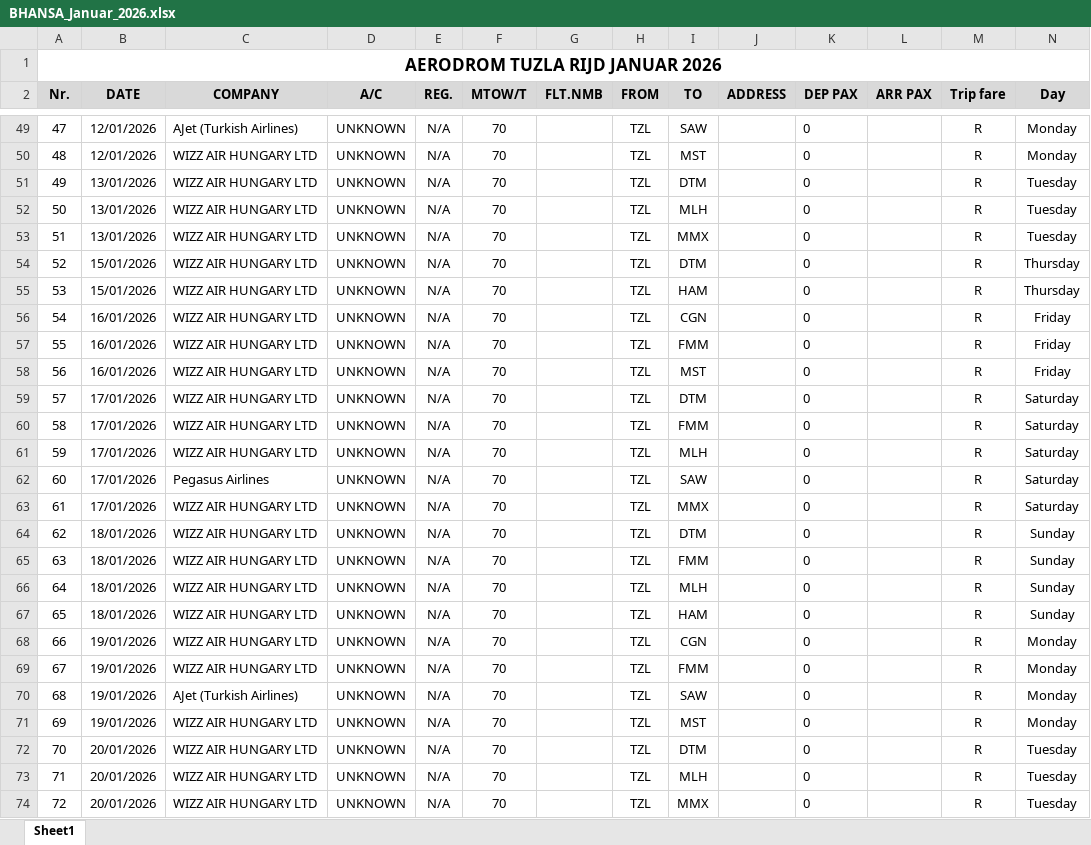
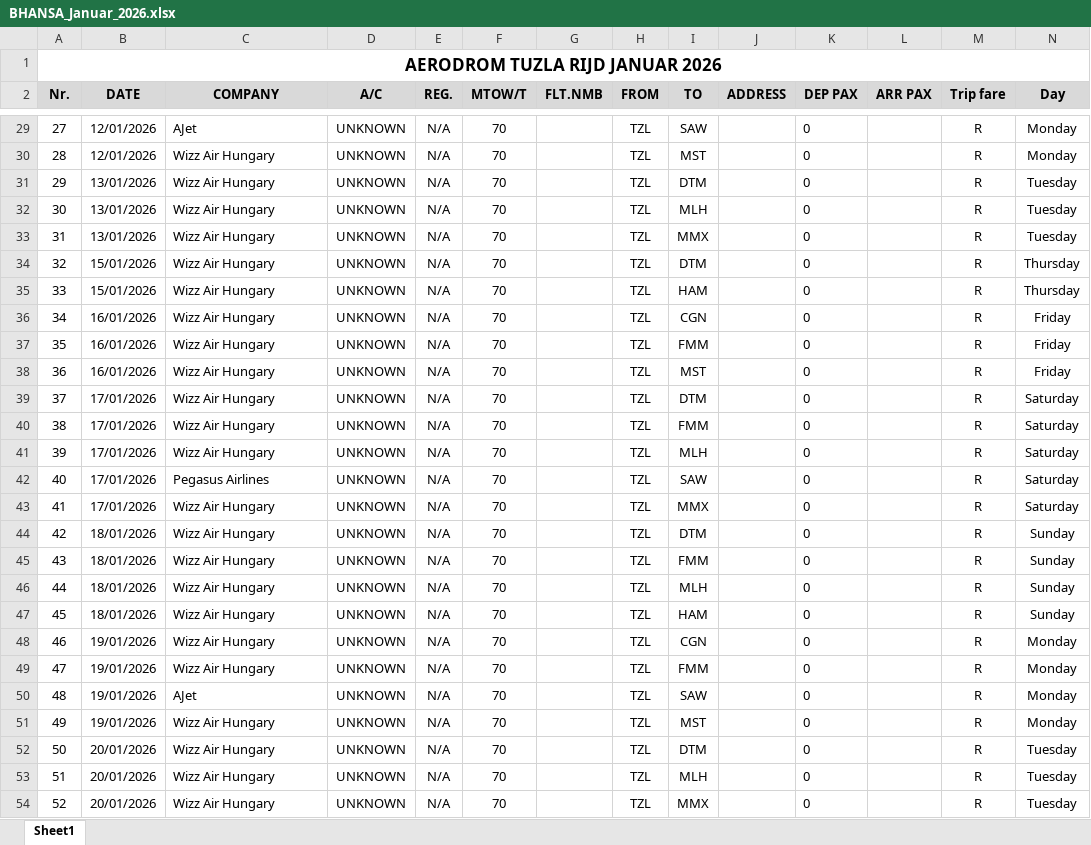
Before and after one commit to emirmehmedovic/stats, an Excel workbook: izvještaji/generated/BHANSA_Januar_2026.xlsx, sheet Sheet1, drawn as a sheet; only a part is shown, gaps mark what is left out; values as stored, in another font and other column widths than the file's, no borders; addresses are those after the commit; the diff covers the shown part only; the diff names each change by its address in the sheet, - before the commit and + after, or states it on an @@ line.

```diff
--- a/izvještaji/generated/BHANSA_Januar_2026.xlsx (sheet Sheet1)
+++ b/izvještaji/generated/BHANSA_Januar_2026.xlsx (sheet Sheet1)
@@ column A (Nr.) renumbered from row 3 down @@
-C29 (COMPANY): AJet (Turkish Airlines)
+C29 (COMPANY): AJet
-C30:C41 (COMPANY): WIZZ AIR HUNGARY LTD
+C30:C41 (COMPANY): Wizz Air Hungary
-C43:C49 (COMPANY): WIZZ AIR HUNGARY LTD
+C43:C49 (COMPANY): Wizz Air Hungary
-C50 (COMPANY): AJet (Turkish Airlines)
+C50 (COMPANY): AJet
-C51:C54 (COMPANY): WIZZ AIR HUNGARY LTD
+C51:C54 (COMPANY): Wizz Air Hungary
```
Also changed, not shown: 20 removed rows and 57 edited cells elsewhere in this sheet, izvještaji/generated/Custom_izvjestaj_20260109.xlsx, 32 other files.
